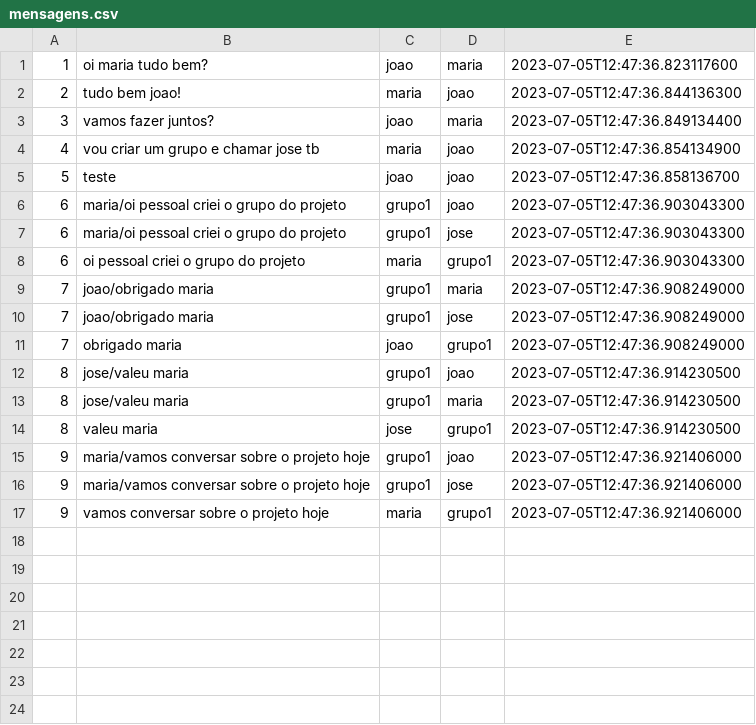
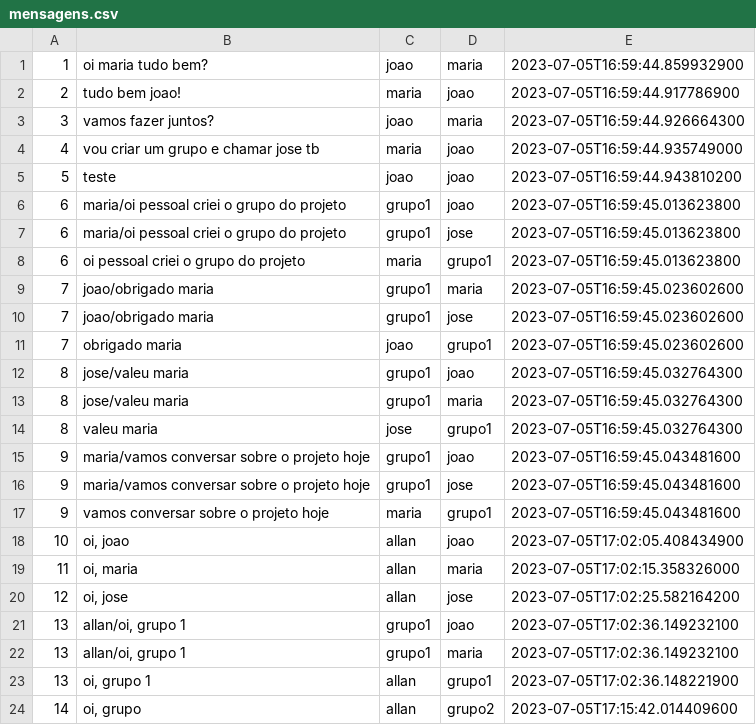
Before and after one commit to ImMarcio/4Zap, a CSV file: system-4TALK/mensagens.csv, drawn as a sheet.

```diff
--- a/system-4TALK/mensagens.csv
+++ b/system-4TALK/mensagens.csv
@@ -1,17 +1,24 @@
-1;oi maria tudo bem?;joao;maria;2023-07-05T12:47:36.823117600
-2;tudo bem joao!;maria;joao;2023-07-05T12:47:36.844136300
-3;vamos fazer juntos?;joao;maria;2023-07-05T12:47:36.849134400
-4;vou criar um grupo e chamar jose tb;maria;joao;2023-07-05T12:47:36.854134900
-5;teste;joao;joao;2023-07-05T12:47:36.858136700
-6;maria/oi pessoal criei o grupo do projeto;grupo1;joao;2023-07-05T12:47:36.903043300
-6;maria/oi pessoal criei o grupo do projeto;grupo1;jose;2023-07-05T12:47:36.903043300
-6;oi pessoal criei o grupo do projeto;maria;grupo1;2023-07-05T12:47:36.903043300
-7;joao/obrigado maria;grupo1;maria;2023-07-05T12:47:36.908249000
-7;joao/obrigado maria;grupo1;jose;2023-07-05T12:47:36.908249000
-7;obrigado maria;joao;grupo1;2023-07-05T12:47:36.908249000
-8;jose/valeu maria;grupo1;joao;2023-07-05T12:47:36.914230500
-8;jose/valeu maria;grupo1;maria;2023-07-05T12:47:36.914230500
-8;valeu maria;jose;grupo1;2023-07-05T12:47:36.914230500
-9;maria/vamos conversar sobre o projeto hoje;grupo1;joao;2023-07-05T12:47:36.921406000
-9;maria/vamos conversar sobre o projeto hoje;grupo1;jose;2023-07-05T12:47:36.921406000
-9;vamos conversar sobre o projeto hoje;maria;grupo1;2023-07-05T12:47:36.921406000
+1;oi maria tudo bem?;joao;maria;2023-07-05T16:59:44.859932900
+2;tudo bem joao!;maria;joao;2023-07-05T16:59:44.917786900
+3;vamos fazer juntos?;joao;maria;2023-07-05T16:59:44.926664300
+4;vou criar um grupo e chamar jose tb;maria;joao;2023-07-05T16:59:44.935749000
+5;teste;joao;joao;2023-07-05T16:59:44.943810200
+6;maria/oi pessoal criei o grupo do projeto;grupo1;joao;2023-07-05T16:59:45.013623800
+6;maria/oi pessoal criei o grupo do projeto;grupo1;jose;2023-07-05T16:59:45.013623800
+6;oi pessoal criei o grupo do projeto;maria;grupo1;2023-07-05T16:59:45.013623800
+7;joao/obrigado maria;grupo1;maria;2023-07-05T16:59:45.023602600
+7;joao/obrigado maria;grupo1;jose;2023-07-05T16:59:45.023602600
+7;obrigado maria;joao;grupo1;2023-07-05T16:59:45.023602600
+8;jose/valeu maria;grupo1;joao;2023-07-05T16:59:45.032764300
+8;jose/valeu maria;grupo1;maria;2023-07-05T16:59:45.032764300
+8;valeu maria;jose;grupo1;2023-07-05T16:59:45.032764300
+9;maria/vamos conversar sobre o projeto hoje;grupo1;joao;2023-07-05T16:59:45.043481600
+9;maria/vamos conversar sobre o projeto hoje;grupo1;jose;2023-07-05T16:59:45.043481600
+9;vamos conversar sobre o projeto hoje;maria;grupo1;2023-07-05T16:59:45.043481600
+10;oi, joao;allan;joao;2023-07-05T17:02:05.408434900
+11;oi, maria;allan;maria;2023-07-05T17:02:15.358326000
+12;oi, jose;allan;jose;2023-07-05T17:02:25.582164200
+13;allan/oi, grupo 1;grupo1;joao;2023-07-05T17:02:36.149232100
+13;allan/oi, grupo 1;grupo1;maria;2023-07-05T17:02:36.149232100
+13;oi, grupo 1;allan;grupo1;2023-07-05T17:02:36.148221900
+14;oi, grupo;allan;grupo2;2023-07-05T17:15:42.014409600
```
Also changed, not shown: 7 other files.
